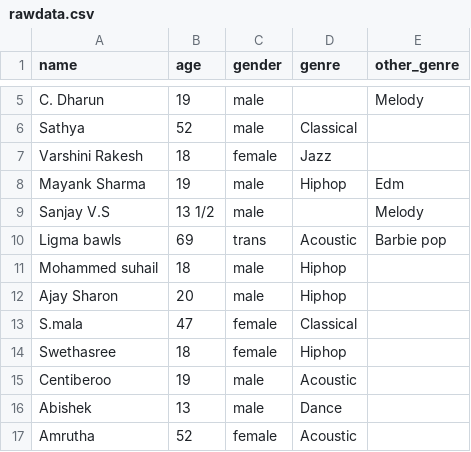
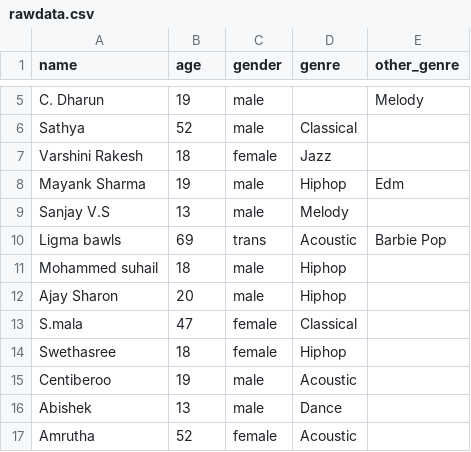
Before and after one commit to Centigrade2020/Music_recommendation, a CSV file: data/rawdata.csv, drawn as a sheet; only a part is shown, gaps mark what is left out.

```diff
--- a/data/rawdata.csv
+++ b/data/rawdata.csv
@@ -8,4 +8,4 @@ Varshini Rakesh,18,female,Jazz,
 Mayank Sharma,19,male,Hiphop,Edm
-Sanjay V.S,13 1/2,male,,Melody
-Ligma bawls,69,trans,Acoustic,Barbie pop
+Sanjay V.S,13,male,Melody,
+Ligma bawls,69,trans,Acoustic,Barbie Pop
 Mohammed suhail,18,male,Hiphop,
```
Also changed, not shown: data/data.csv, 1 other file.
